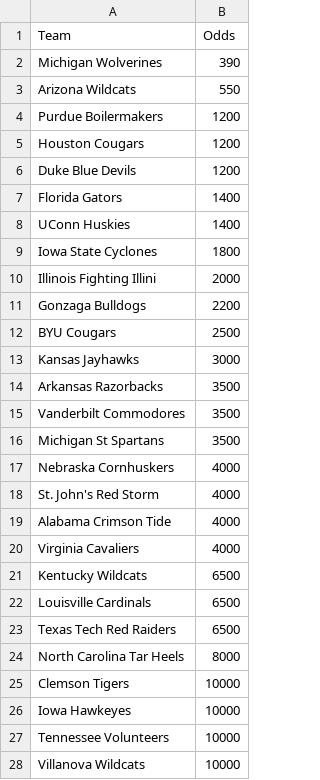
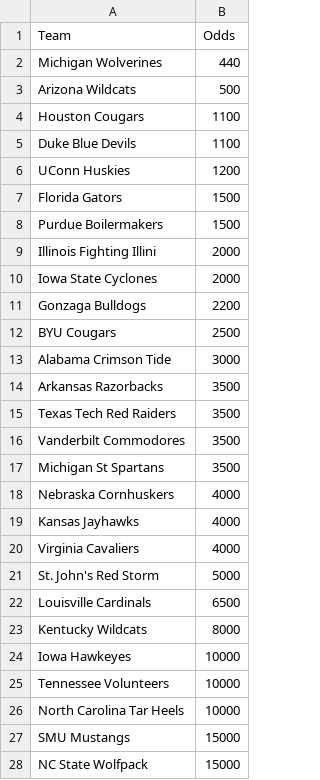
Before and after one commit to trashduty/kp_test, a CSV file: championship_odds.csv, drawn as a sheet; only a part is shown; the shorter side is filled out with more unchanged rows; the diff covers the shown part only.

```diff
--- a/championship_odds.csv
+++ b/championship_odds.csv
@@ -1,15 +1,16 @@
 Team,Odds
-Michigan Wolverines,390
-Arizona Wildcats,550
-Purdue Boilermakers,1200
-Houston Cougars,1200
-Duke Blue Devils,1200
-Florida Gators,1400
-UConn Huskies,1400
-Iowa State Cyclones,1800
+Michigan Wolverines,440
+Arizona Wildcats,500
+Houston Cougars,1100
+Duke Blue Devils,1100
+UConn Huskies,1200
+Florida Gators,1500
+Purdue Boilermakers,1500
 Illinois Fighting Illini,2000
+Iowa State Cyclones,2000
 Gonzaga Bulldogs,2200
 BYU Cougars,2500
-Kansas Jayhawks,3000
+Alabama Crimson Tide,3000
 Arkansas Razorbacks,3500
+Texas Tech Red Raiders,3500
 Vanderbilt Commodores,3500
@@ -17,12 +18,9 @@ Michigan St Spartans,3500
 Nebraska Cornhuskers,4000
-St. John's Red Storm,4000
-Alabama Crimson Tide,4000
+Kansas Jayhawks,4000
 Virginia Cavaliers,4000
-Kentucky Wildcats,6500
+St. John's Red Storm,5000
 Louisville Cardinals,6500
-Texas Tech Red Raiders,6500
-North Carolina Tar Heels,8000
-Clemson Tigers,10000
+Kentucky Wildcats,8000
 Iowa Hawkeyes,10000
 Tennessee Volunteers,10000
-Villanova Wildcats,10000
+North Carolina Tar Heels,10000
```
Also changed, not shown: 12 added rows, 14 removed rows and 10 edited cells elsewhere in this file, 4 other files.
